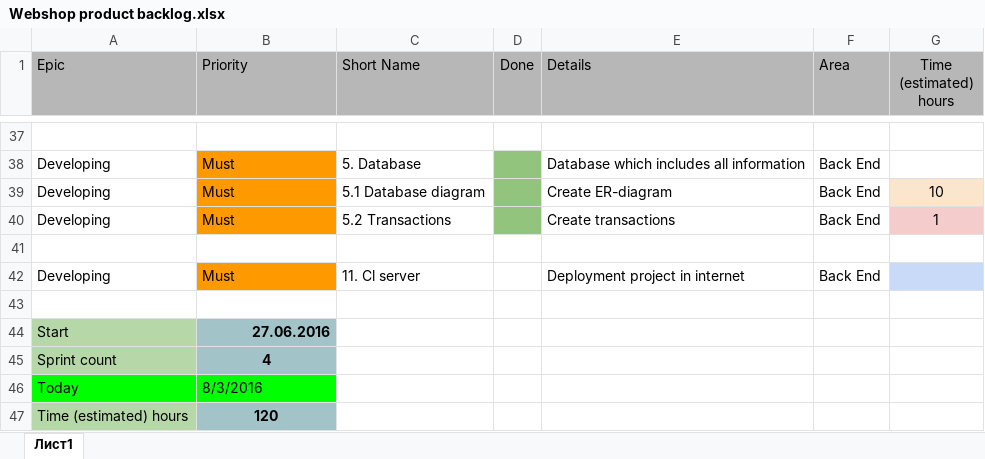
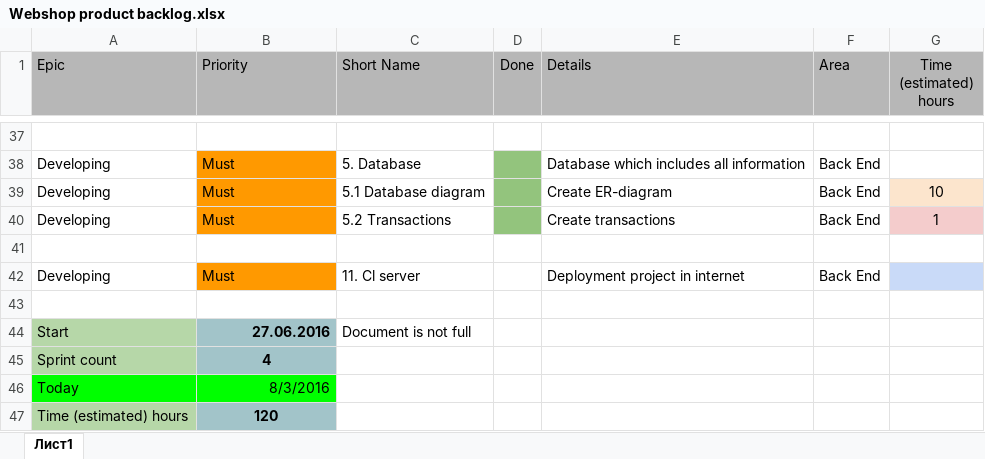
Before and after one commit to Vova2805/WebShop, an Excel workbook: src/main/resources/info/Webshop product backlog.xlsx, sheet Лист1, drawn as a sheet; only a part is shown, gaps mark what is left out; values as stored, in another font and other column widths than the file's, no borders; charts and pictures not drawn; the diff names each change by its address in the sheet, - before the commit and + after, or states it on an @@ line.

```diff
--- a/src/main/resources/info/Webshop product backlog.xlsx (sheet Лист1)
+++ b/src/main/resources/info/Webshop product backlog.xlsx (sheet Лист1)
-C44 (Short Name): (empty)
+C44 (Short Name): Document is not full
-B46 alignment: left
+B46 alignment: right
```
Also changed, not shown: charts or pictures, 6 other files.
